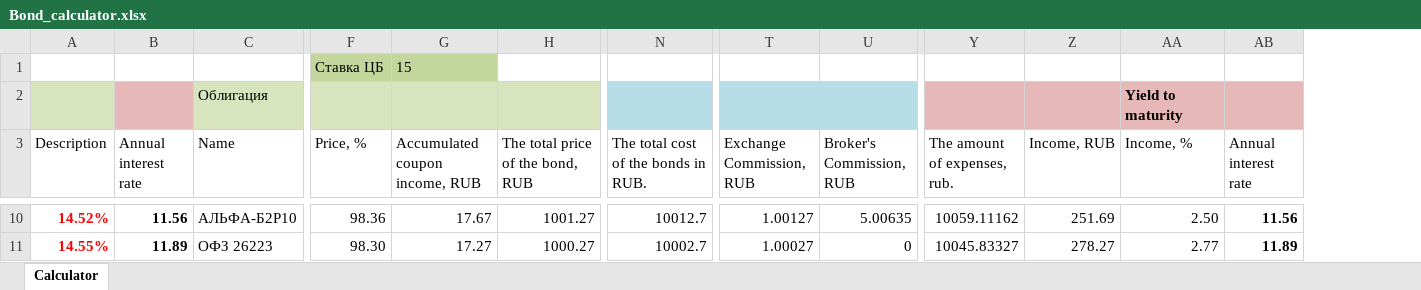
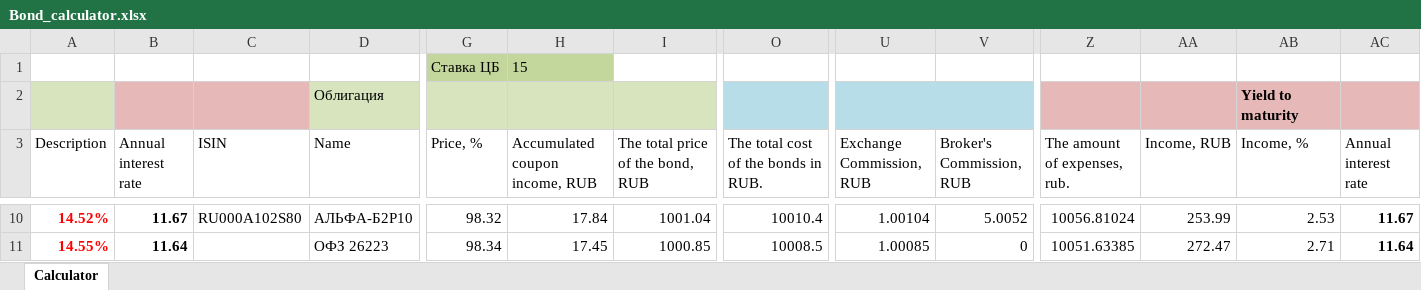
Before and after one commit to ivgnk/Russia-Financial-Indicators, an Excel workbook: Bonds/Bond_сalculator.xlsx, sheet Calculator, drawn as a sheet; only a part is shown, gaps mark what is left out; values as stored, in another font and other column widths than the file's, no borders; addresses are those after the commit; the diff covers the shown part only; the diff names each change by its address in the sheet, - before the commit and + after, or states it on an @@ line.

```diff
--- a/Bonds/Bond_сalculator.xlsx (sheet Calculator)
+++ b/Bonds/Bond_сalculator.xlsx (sheet Calculator)
+column C (ISIN), row 10: RU000A102S80
-B10 (Annual interest rate): 11.56
+B10 (Annual interest rate): 11.67
-G10 (Price, %): 98.36
+G10 (Price, %): 98.32
-H10 (Accumulated coupon income, RUB): 17.67
+H10 (Accumulated coupon income, RUB): 17.84
-I10 (The total price of the bond, RUB): 1001.27
+I10 (The total price of the bond, RUB): 1001.04
-O10: 10012.7
+O10: 10010.4
-U10 (Exchange Commission, RUB): 1.00127
+U10 (Exchange Commission, RUB): 1.00104
-V10 (Broker's Commission, RUB): 5.00635
+V10 (Broker's Commission, RUB): 5.0052
-Z10 (The amount of expenses, rub.): 10059.11162
+Z10 (The amount of expenses, rub.): 10056.81024
-AA10 (Income, RUB): 251.69
+AA10 (Income, RUB): 253.99
-AB10 (Income, %): 2.50
+AB10 (Income, %): 2.53
-AC10 (Annual interest rate): 11.56
+AC10 (Annual interest rate): 11.67
-B11 (Annual interest rate): 11.89
+B11 (Annual interest rate): 11.64
-G11 (Price, %): 98.30
+G11 (Price, %): 98.34
-H11 (Accumulated coupon income, RUB): 17.27
+H11 (Accumulated coupon income, RUB): 17.45
-I11 (The total price of the bond, RUB): 1000.27
+I11 (The total price of the bond, RUB): 1000.85
-O11: 10002.7
+O11: 10008.5
-U11 (Exchange Commission, RUB): 1.00027
+U11 (Exchange Commission, RUB): 1.00085
-Z11 (The amount of expenses, rub.): 10045.83327
+Z11 (The amount of expenses, rub.): 10051.63385
-AA11 (Income, RUB): 278.27
+AA11 (Income, RUB): 272.47
-AB11 (Income, %): 2.77
+AB11 (Income, %): 2.71
-AC11 (Annual interest rate): 11.89
+AC11 (Annual interest rate): 11.64
```
Also changed, not shown: 53 edited cells elsewhere in this sheet, formulas that keep their value.
